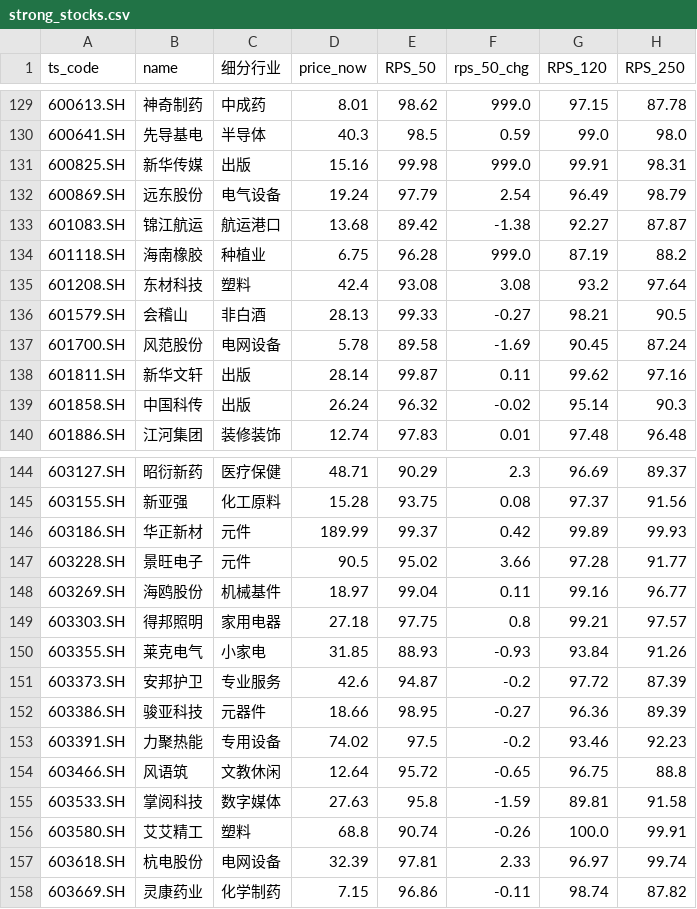
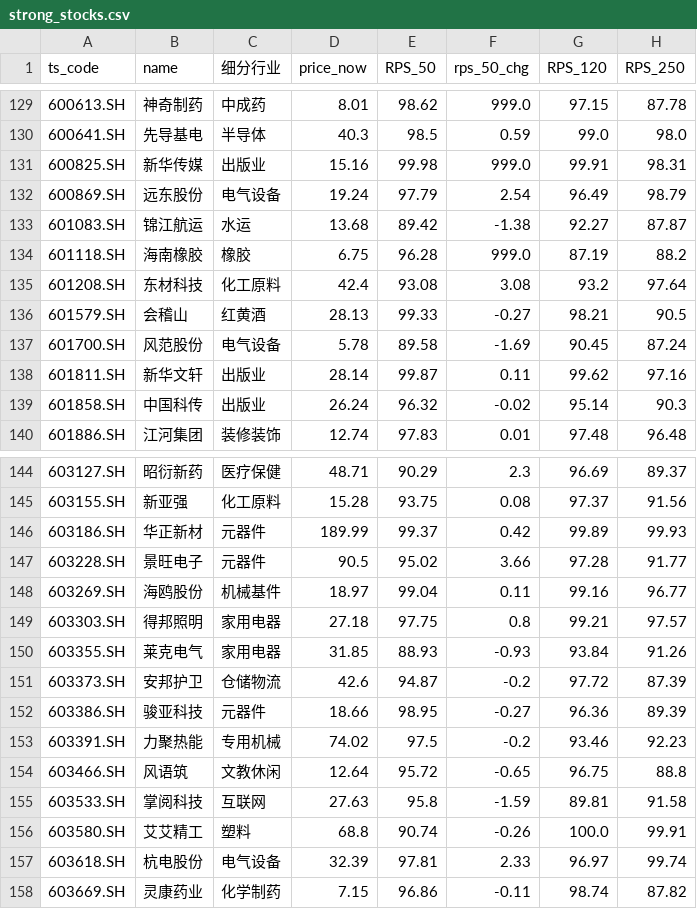
Before and after one commit to Chilamlam/chilam-club-web, a CSV file: data/strong_stocks.csv, drawn as a sheet; only a part is shown, gaps mark what is left out; the diff covers the shown part only; the diff names each change by its address in the sheet, - before the commit and + after, or states it on an @@ line.

```diff
--- a/data/strong_stocks.csv
+++ b/data/strong_stocks.csv
-C131 (细分行业): 出版
+C131 (细分行业): 出版业
-C133 (细分行业): 航运港口
+C133 (细分行业): 水运
-C134 (细分行业): 种植业
+C134 (细分行业): 橡胶
-C135 (细分行业): 塑料
+C135 (细分行业): 化工原料
-C136 (细分行业): 非白酒
+C136 (细分行业): 红黄酒
-C137 (细分行业): 电网设备
+C137 (细分行业): 电气设备
-C138:C139 (细分行业): 出版
+C138:C139 (细分行业): 出版业
-C146:C147 (细分行业): 元件
+C146:C147 (细分行业): 元器件
-C150 (细分行业): 小家电
+C150 (细分行业): 家用电器
-C151 (细分行业): 专业服务
+C151 (细分行业): 仓储物流
-C153 (细分行业): 专用设备
+C153 (细分行业): 专用机械
-C155 (细分行业): 数字媒体
+C155 (细分行业): 互联网
-C157 (细分行业): 电网设备
+C157 (细分行业): 电气设备
```
Also changed, not shown: 10 edited cells elsewhere in this file, 11 other files.
